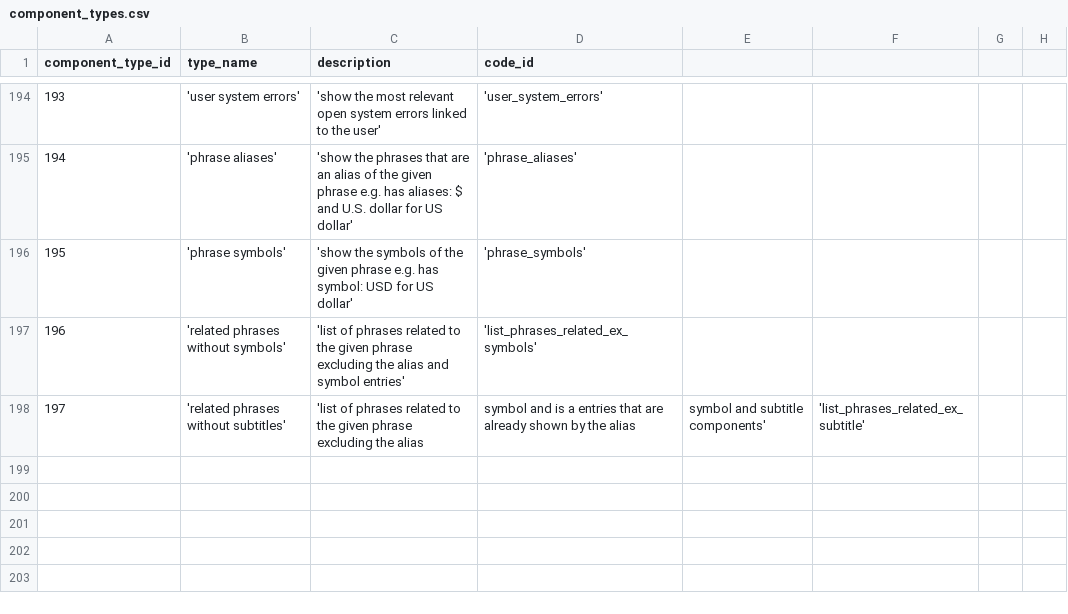
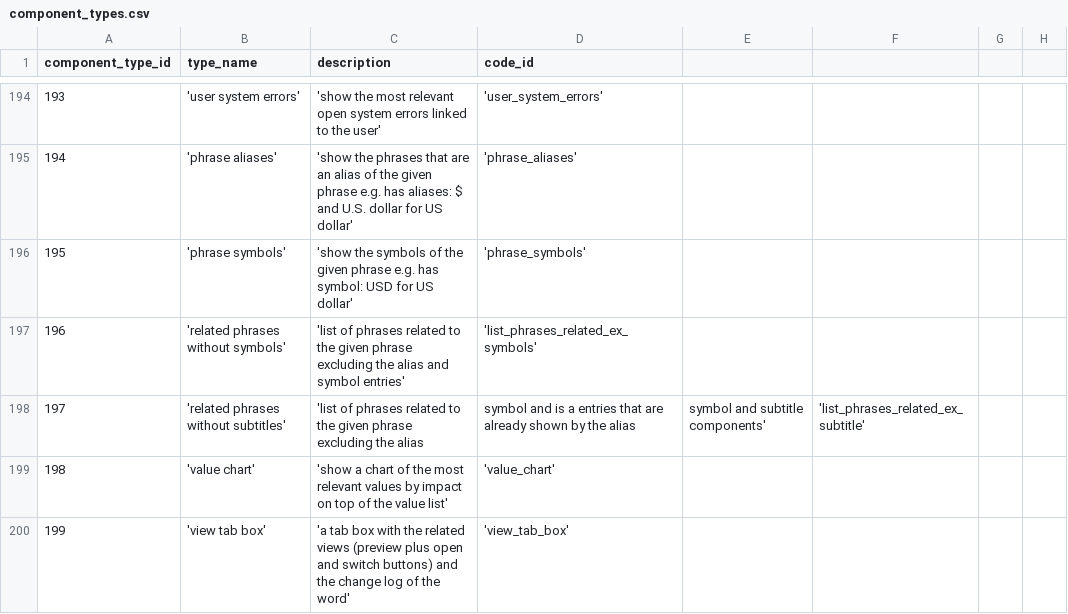
Before and after one commit to zukunft/zukunft.com, a CSV file: src/main/resources/db_code_links/component_types.csv, drawn as a sheet; only a part is shown, gaps mark what is left out; the diff names each change by its address in the sheet, - before the commit and + after, or states it on an @@ line.

Commit message:
arrange the word default view in four columns as part of fix #247

```diff
--- a/src/main/resources/db_code_links/component_types.csv
+++ b/src/main/resources/db_code_links/component_types.csv
+row 199: 198 | 'value chart' | 'show a chart of the most relevant values by impact on top of the value list' | 'value_chart'
+row 200: 199 | 'view tab box' | 'a tab box with the related views (preview plus open and switch buttons) and the change log of the word' | 'view_tab_box'
```
Also changed, not shown: 26 other files.
